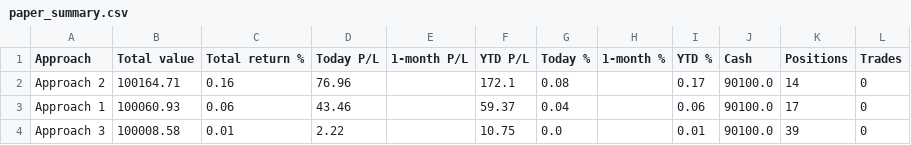
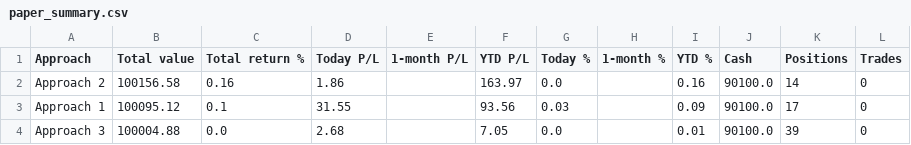
Before and after one commit to parthmalkan/Paper-Trade-US-stock, a CSV file: paper_summary.csv, drawn as a sheet.

Commit message:
Paper run 2026-10-08 13:54 UTC

```diff
--- a/paper_summary.csv
+++ b/paper_summary.csv
@@ -1,4 +1,4 @@
 Approach,Total value,Total return %,Today P/L,1-month P/L,YTD P/L,Today %,1-month %,YTD %,Cash,Positions,Trades
-Approach 2,100164.71,0.16,76.96,,172.1,0.08,,0.17,90100.0,14,0
-Approach 1,100060.93,0.06,43.46,,59.37,0.04,,0.06,90100.0,17,0
-Approach 3,100008.58,0.01,2.22,,10.75,0.0,,0.01,90100.0,39,0
+Approach 2,100156.58,0.16,1.86,,163.97,0.0,,0.16,90100.0,14,0
+Approach 1,100095.12,0.1,31.55,,93.56,0.03,,0.09,90100.0,17,0
+Approach 3,100004.88,0.0,2.68,,7.05,0.0,,0.01,90100.0,39,0
```
Also changed, not shown: 3 other files.
